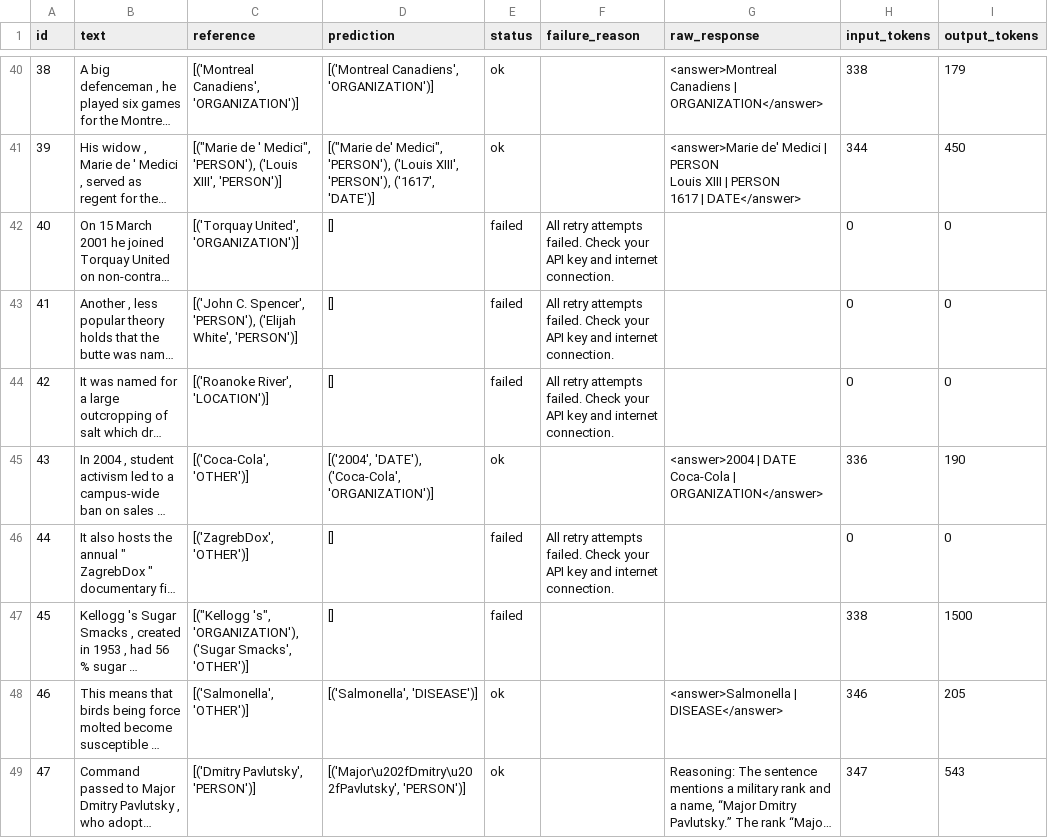
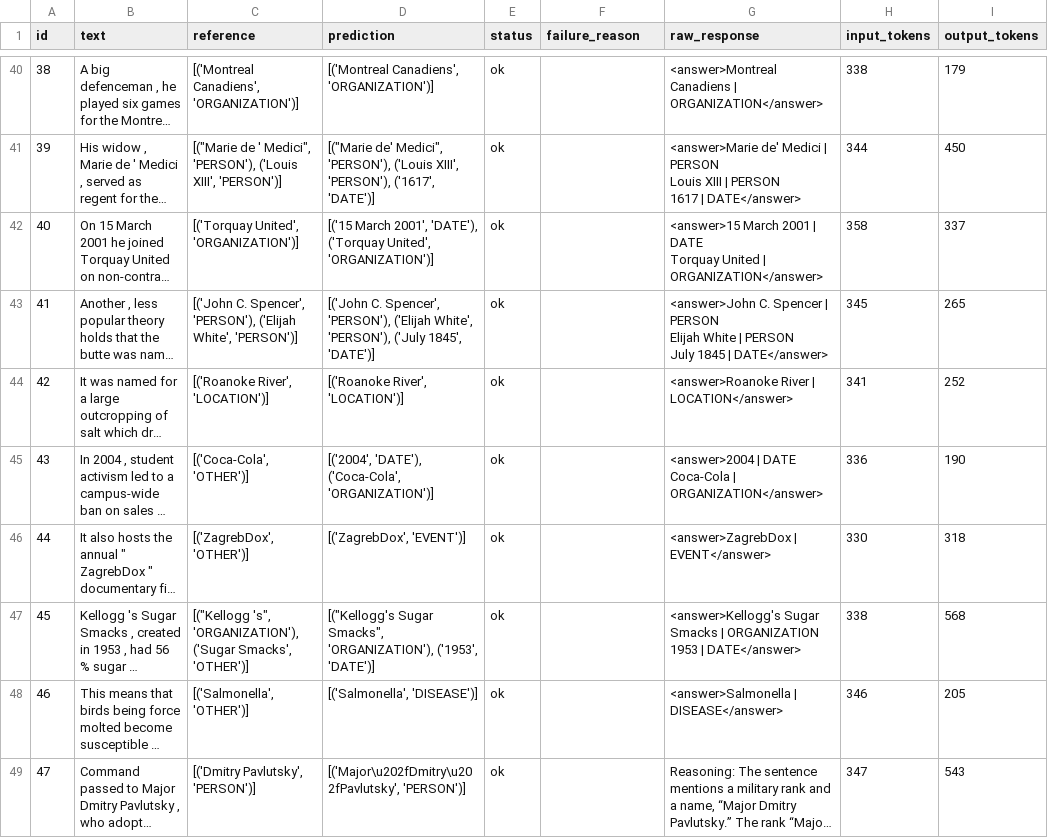
Before and after one commit to codingNhub/prompting-benchmark, a CSV file: outputs/predictions/few_shot_cot_ner_english.csv, drawn as a sheet; only a part is shown, gaps mark what is left out; long unchanged cells end in …; ↵ is a line break in a cell; the diff covers the shown part only; the diff names each change by its address in the sheet, - before the commit and + after, or states it on an @@ line.

```diff
--- a/outputs/predictions/few_shot_cot_ner_english.csv
+++ b/outputs/predictions/few_shot_cot_ner_english.csv
-D42 (prediction): []
+D42 (prediction): [('15 March 2001', 'DATE'), ('Torquay United', 'ORGANIZATION')]
-E42:E44 (status): failed
+E42:E44 (status): ok
-F42:F44 (failure_reason): All retry attempts failed. Check your API key and internet connection.
+F42:F44 (failure_reason): (empty)
-G42 (raw_response): (empty)
+G42 (raw_response): <answer>15 March 2001 | DATE ↵ Torquay United | ORGANIZATION</answer>
-H42 (input_tokens): 0
+H42 (input_tokens): 358
-I42 (output_tokens): 0
+I42 (output_tokens): 337
-D43 (prediction): []
+D43 (prediction): [('John C. Spencer', 'PERSON'), ('Elijah White', 'PERSON'), ('July 1845', 'DATE')]
-G43 (raw_response): (empty)
+G43 (raw_response): <answer>John C. Spencer | PERSON ↵ Elijah White | PERSON ↵ July 1845 | DATE</answer>
-H43 (input_tokens): 0
+H43 (input_tokens): 345
-I43 (output_tokens): 0
+I43 (output_tokens): 265
-D44 (prediction): []
+D44 (prediction): [('Roanoke River', 'LOCATION')]
-G44 (raw_response): (empty)
+G44 (raw_response): <answer>Roanoke River | LOCATION</answer>
-H44 (input_tokens): 0
+H44 (input_tokens): 341
-I44 (output_tokens): 0
+I44 (output_tokens): 252
-D46 (prediction): []
+D46 (prediction): [('ZagrebDox', 'EVENT')]
-E46:E47 (status): failed
+E46:E47 (status): ok
-F46 (failure_reason): All retry attempts failed. Check your API key and internet connection.
+F46 (failure_reason): (empty)
-G46 (raw_response): (empty)
+G46 (raw_response): <answer>ZagrebDox | EVENT</answer>
-H46 (input_tokens): 0
+H46 (input_tokens): 330
-I46 (output_tokens): 0
+I46 (output_tokens): 318
-D47 (prediction): []
+D47 (prediction): [("Kellogg's Sugar Smacks", 'ORGANIZATION'), ('1953', 'DATE')]
-G47 (raw_response): (empty)
+G47 (raw_response): <answer>Kellogg's Sugar Smacks | ORGANIZATION ↵ 1953 | DATE</answer>
-I47 (output_tokens): 1500
+I47 (output_tokens): 568
```
Also changed, not shown: 12 edited cells elsewhere in this file, outputs/predictions/cot_summarisation_english.csv, outputs/predictions/few_shot_cot_qa_english.csv, 17 other files.
